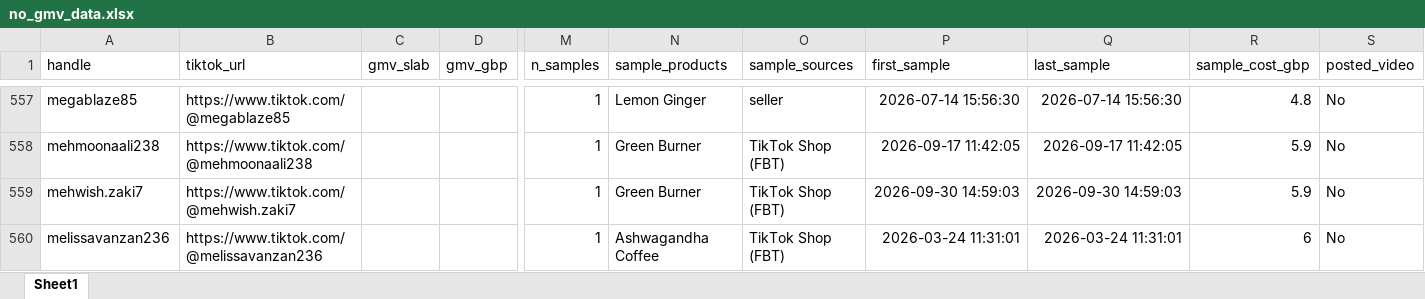
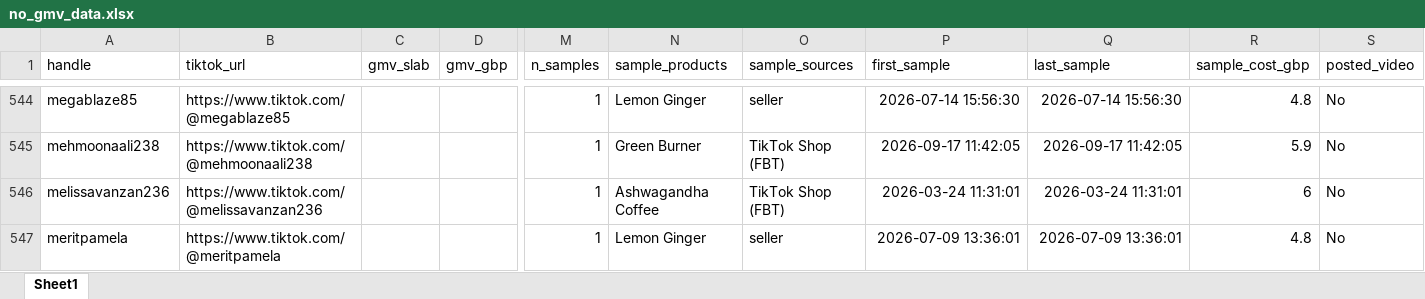
Before and after one commit to aviralgarg-commits/vahdam-sampling-dashboard, an Excel workbook: no_gmv_data.xlsx, sheet Sheet1, drawn as a sheet; only a part is shown, gaps mark what is left out; the shorter side is filled out with more unchanged rows; values as stored, in another font and other column widths than the file's, no borders; rows hold the shown columns only; the diff covers the shown part only; the diff names each change by its address in the sheet, - before the commit and + after, or states it on an @@ line.

```diff
--- a/no_gmv_data.xlsx (sheet Sheet1)
+++ b/no_gmv_data.xlsx (sheet Sheet1)
-row 559: mehwish.zaki7 | https://www.tiktok.com/@mehwish.zaki7 |  |  | 1 | Green Burner | TikTok Shop (FBT) | 2026-09-30 14:59:03 | 2026-09-30 14:59:03 | 5.9 | No
```
Also changed, not shown: 23 removed rows elsewhere in this sheet, monthly_sample_report.xlsx, segment_product_slab.xlsx, 17 other files.
